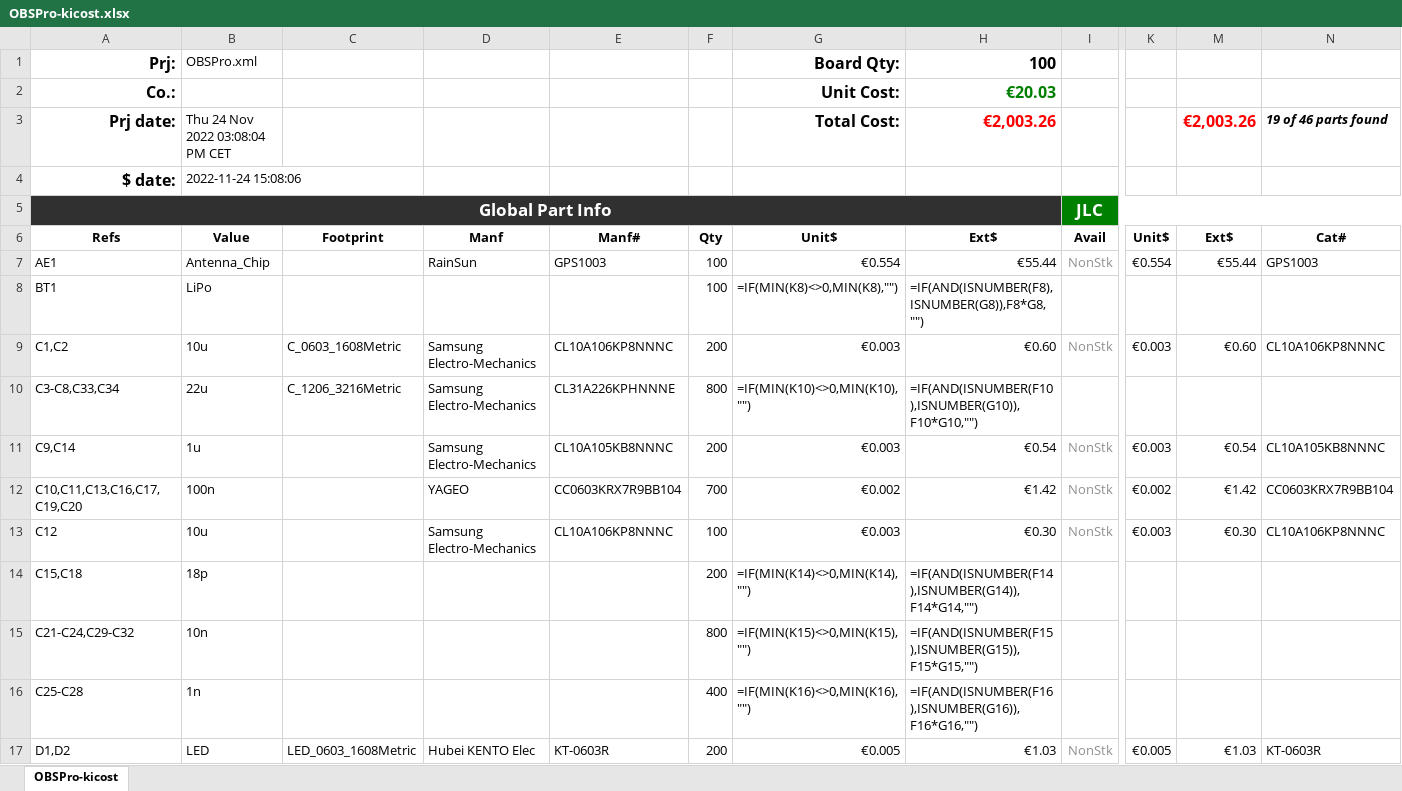
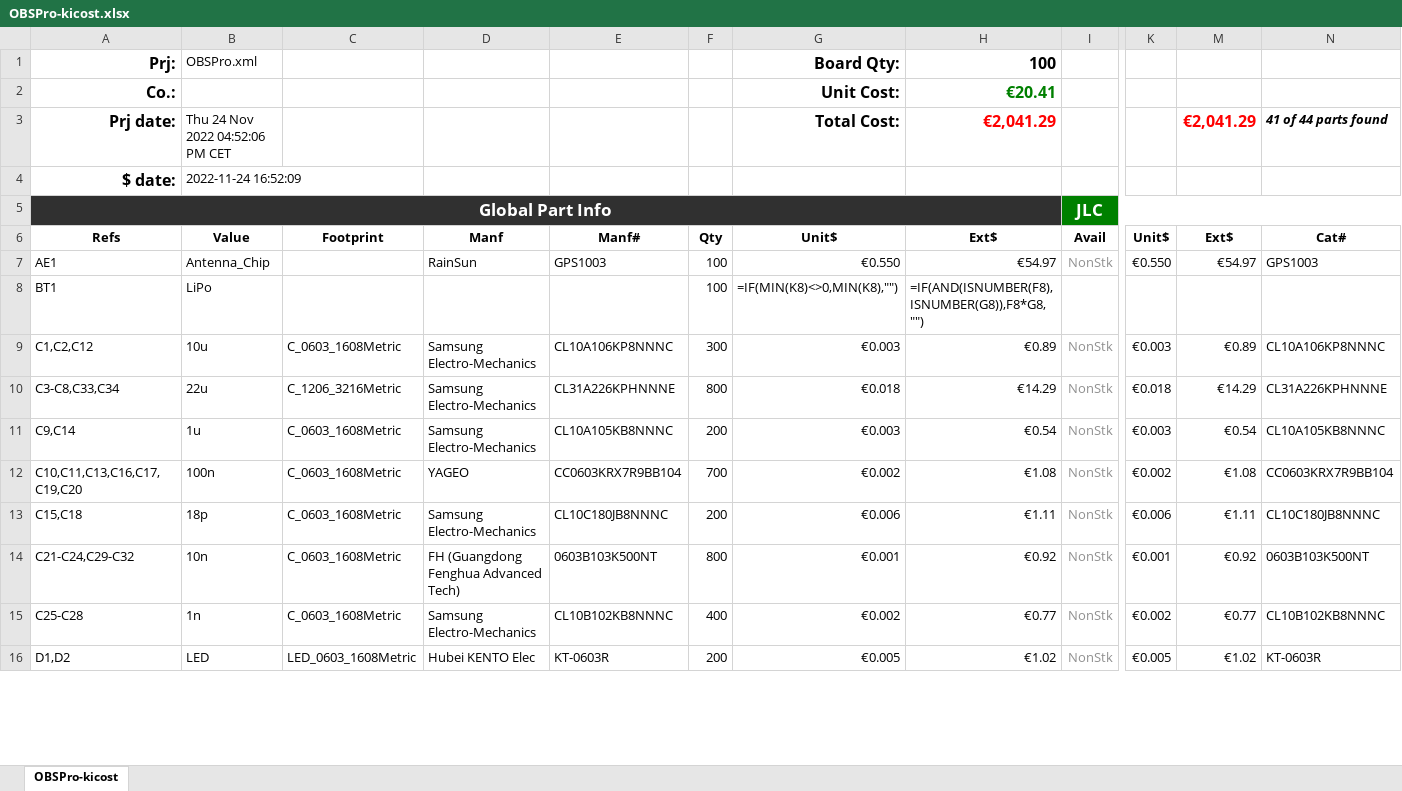
Before and after one commit to FabianSchwartau/OBSPro, an Excel workbook: board/output/OBSPro-kicost.xlsx, sheet OBSPro-kicost, drawn as a sheet; only a part is shown, gaps mark what is left out; values as stored, in another font and other column widths than the file's, no borders; formulas without a stored value are shown as written; conditional formats not drawn; removed rows and columns are numbered as before the commit, all else as after; rows hold the shown columns only; the diff covers the shown part only; the diff names each change by its address in the sheet, - before the commit and + after, or states it on an @@ line.

Commit message:
Add more footprints, prices and part numbers

```diff
--- a/board/output/OBSPro-kicost.xlsx (sheet OBSPro-kicost)
+++ b/board/output/OBSPro-kicost.xlsx (sheet OBSPro-kicost)
-H2 (Ext$): €20.03
+H2 (Ext$): €20.41
-B3 (Value): Thu 24 Nov 2022 03:08:04 PM CET
+B3 (Value): Thu 24 Nov 2022 04:52:06 PM CET
-H3 (Ext$): €2,003.26
+H3 (Ext$): €2,041.29
-M3 (Ext$): €2,003.26
+M3 (Ext$): €2,041.29
-N3 (Cat#): 19 of 46 parts found
+N3 (Cat#): 41 of 44 parts found
-B4 (Value): 2022-11-24 15:08:06
+B4 (Value): 2022-11-24 16:52:09
-G7 (Unit$): €0.554
+G7 (Unit$): €0.550
-H7 (Ext$): €55.44
+H7 (Ext$): €54.97
-K7 (Unit$): €0.554
+K7 (Unit$): €0.550
-M7 (Ext$): €55.44
+M7 (Ext$): €54.97
-A9 (Refs): C1,C2
+A9 (Refs): C1,C2,C12
-F9 (Qty): 200
+F9 (Qty): 300
-H9 (Ext$): €0.60
+H9 (Ext$): €0.89
-M9 (Ext$): €0.60
+M9 (Ext$): €0.89
-G10 (Unit$): =IF(MIN(K10)<>0,MIN(K10),"")
+G10 (Unit$): €0.018
-H10 (Ext$): =IF(AND(ISNUMBER(F10),ISNUMBER(G10)),F10*G10,"")
+H10 (Ext$): €14.29
-I10 (Avail): (empty)
+I10 (Avail): NonStk
-K10 (Unit$): (empty)
+K10 (Unit$): €0.018
-M10 (Ext$): (empty)
+M10 (Ext$): €14.29
-N10 (Cat#): (empty)
+N10 (Cat#): CL31A226KPHNNNE
-C11:C12 (Footprint): (empty)
+C11:C12 (Footprint): C_0603_1608Metric
-H12 (Ext$): €1.42
+H12 (Ext$): €1.08
-M12 (Ext$): €1.42
+M12 (Ext$): €1.08
-row 13: C12 | 10u |  | Samsung Electro-Mechanics | CL10A106KP8NNNC | 100 | €0.003 | €0.30 | NonStk | €0.003 | €0.30 | CL10A106KP8NNNC
-row 14: C15,C18 | 18p |  |  |  | 200 | =IF(MIN(K14)<>0,MIN(K14),"") | =IF(AND(ISNUMBER(F14),ISNUMBER(G14)),F14*G14,"")
-row 15: C21-C24,C29-C32 | 10n |  |  |  | 800 | =IF(MIN(K15)<>0,MIN(K15),"") | =IF(AND(ISNUMBER(F15),ISNUMBER(G15)),F15*G15,"")
-row 16: C25-C28 | 1n |  |  |  | 400 | =IF(MIN(K16)<>0,MIN(K16),"") | =IF(AND(ISNUMBER(F16),ISNUMBER(G16)),F16*G16,"")
+row 13: C15,C18 | 18p | C_0603_1608Metric | Samsung Electro-Mechanics | CL10C180JB8NNNC | 200 | €0.006 | €1.11 | NonStk | €0.006 | €1.11 | CL10C180JB8NNNC
+row 14: C21-C24,C29-C32 | 10n | C_0603_1608Metric | FH (Guangdong Fenghua Advanced Tech) | 0603B103K500NT | 800 | €0.001 | €0.92 | NonStk | €0.001 | €0.92 | 0603B103K500NT
+row 15: C25-C28 | 1n | C_0603_1608Metric | Samsung Electro-Mechanics | CL10B102KB8NNNC | 400 | €0.002 | €0.77 | NonStk | €0.002 | €0.77 | CL10B102KB8NNNC
-H16 (Ext$): €1.03
+H16 (Ext$): €1.02
-M16 (Ext$): €1.03
+M16 (Ext$): €1.02
```
Also changed, not shown: 15 added rows, 18 removed rows and 80 edited cells elsewhere in this sheet, formulas that keep their value, hidden cells, 4 other files.
